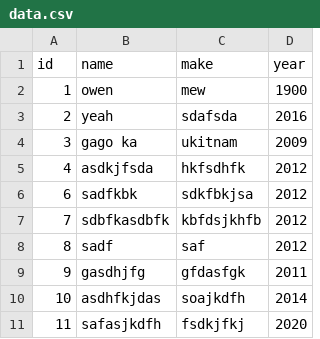
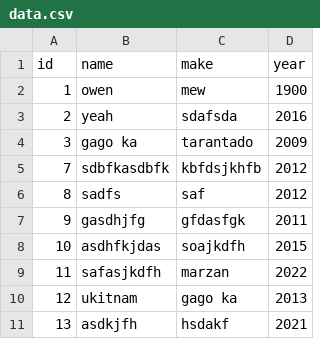
Before and after one commit to Laurence-Marzan/car-management, a CSV file: out/production/CarManagement/resources/data.csv, drawn as a sheet.

```diff
--- a/out/production/CarManagement/resources/data.csv
+++ b/out/production/CarManagement/resources/data.csv
@@ -3,9 +3,9 @@ id,name,make,year
 2,yeah,sdafsda,2016
-3,gago ka,ukitnam,2009
-4,asdkjfsda,hkfsdhfk,2012
-6,sadfkbk,sdkfbkjsa,2012
+3,gago ka,tarantado,2009
 7,sdbfkasdbfk,kbfdsjkhfb,2012
-8,sadf,saf,2012
+8,sadfs,saf,2012
 9,gasdhjfg,gfdasfgk,2011
-10,asdhfkjdas,soajkdfh,2014
-11,safasjkdfh,fsdkjfkj,2020
+10,asdhfkjdas,soajkdfh,2015
+11,safasjkdfh,marzan,2022
+12,ukitnam,gago ka,2013
+13,asdkjfh,hsdakf,2021
```
Also changed, not shown: resources/data.csv, 19 other files.
